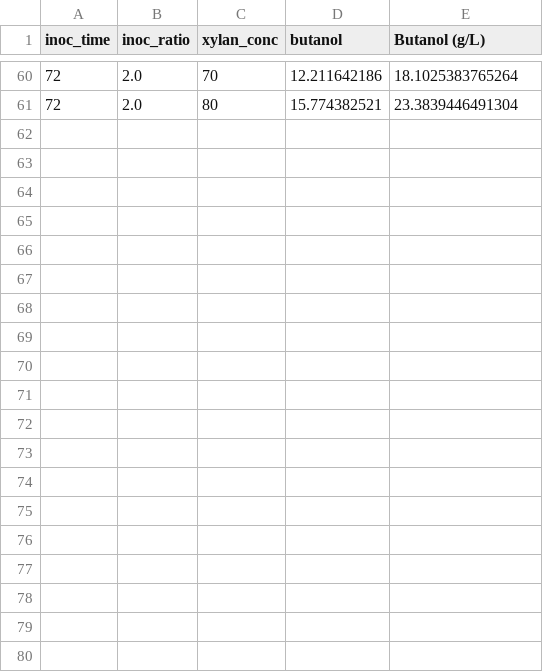
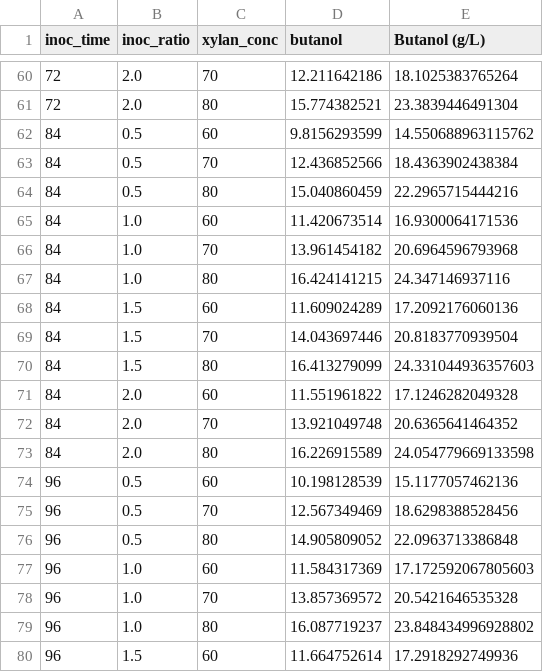
Before and after one commit to andreastallvik/BIOTBT3900, a CSV file: community_modelling/CBP_butanol/grid_search_results/final_res.csv, drawn as a sheet; only a part is shown, gaps mark what is left out; the diff covers the shown part only; the diff names each change by its address in the sheet, - before the commit and + after, or states it on an @@ line.

Commit message:
extended the grid search further

```diff
--- a/community_modelling/CBP_butanol/grid_search_results/final_res.csv
+++ b/community_modelling/CBP_butanol/grid_search_results/final_res.csv
+row 62: 84 | 0.5 | 60 | 9.8156293599 | 14.550688963115762
+row 63: 84 | 0.5 | 70 | 12.436852566 | 18.4363902438384
+row 64: 84 | 0.5 | 80 | 15.040860459 | 22.2965715444216
+row 65: 84 | 1.0 | 60 | 11.420673514 | 16.9300064171536
+row 66: 84 | 1.0 | 70 | 13.961454182 | 20.6964596793968
+row 67: 84 | 1.0 | 80 | 16.424141215 | 24.347146937116
+row 68: 84 | 1.5 | 60 | 11.609024289 | 17.2092176060136
+row 69: 84 | 1.5 | 70 | 14.043697446 | 20.8183770939504
+row 70: 84 | 1.5 | 80 | 16.413279099 | 24.331044936357603
+row 71: 84 | 2.0 | 60 | 11.551961822 | 17.1246282049328
+row 72: 84 | 2.0 | 70 | 13.921049748 | 20.6365641464352
+row 73: 84 | 2.0 | 80 | 16.226915589 | 24.054779669133598
+row 74: 96 | 0.5 | 60 | 10.198128539 | 15.1177057462136
+row 75: 96 | 0.5 | 70 | 12.567349469 | 18.6298388528456
+row 76: 96 | 0.5 | 80 | 14.905809052 | 22.0963713386848
+row 77: 96 | 1.0 | 60 | 11.584317369 | 17.172592067805603
+row 78: 96 | 1.0 | 70 | 13.857369572 | 20.5421646535328
+row 79: 96 | 1.0 | 80 | 16.087719237 | 23.848434996928802
+row 80: 96 | 1.5 | 60 | 11.664752614 | 17.2918292749936
```
Also changed, not shown: 17 added rows elsewhere in this file, 3 other files.
